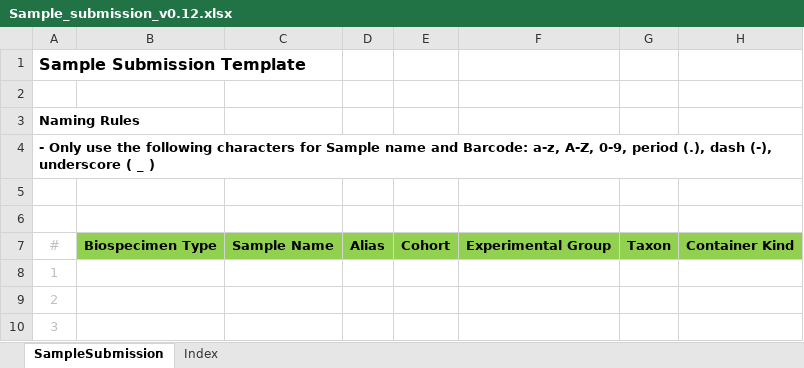
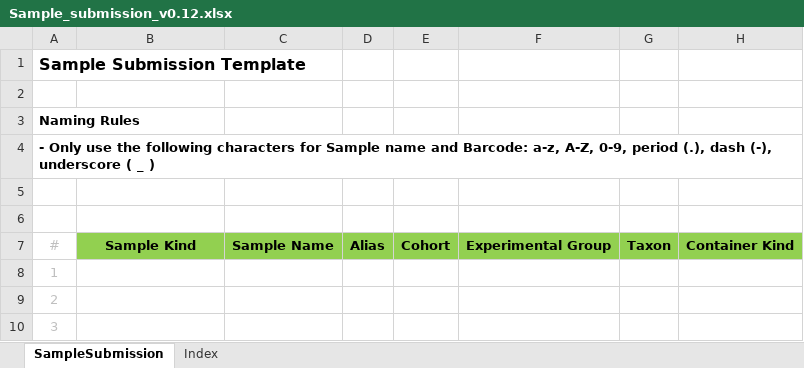
Before and after one commit to c3g/freezeman_server, an Excel workbook: fms_core/static/submission_templates/Sample_submission_v0.12.xlsx, sheet SampleSubmission, drawn as a sheet; only a part is shown; values as stored, in another font and other column widths than the file's, no borders; the diff names each change by its address in the sheet, - before the commit and + after, or states it on an @@ line.

Commit message:
Update sample submission and extraction template

```diff
--- a/fms_core/static/submission_templates/Sample_submission_v0.12.xlsx (sheet SampleSubmission)
+++ b/fms_core/static/submission_templates/Sample_submission_v0.12.xlsx (sheet SampleSubmission)
-B7: Biospecimen Type
+B7: Sample Kind
```
Also changed, not shown: 1 other file.
